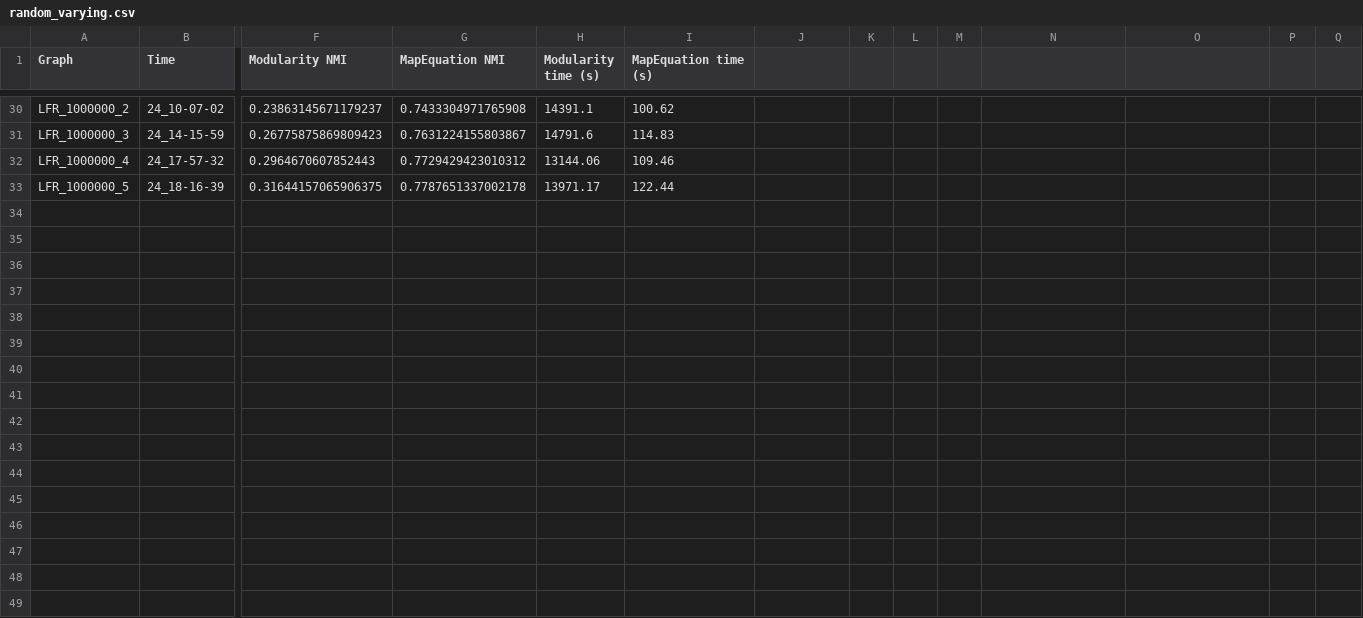
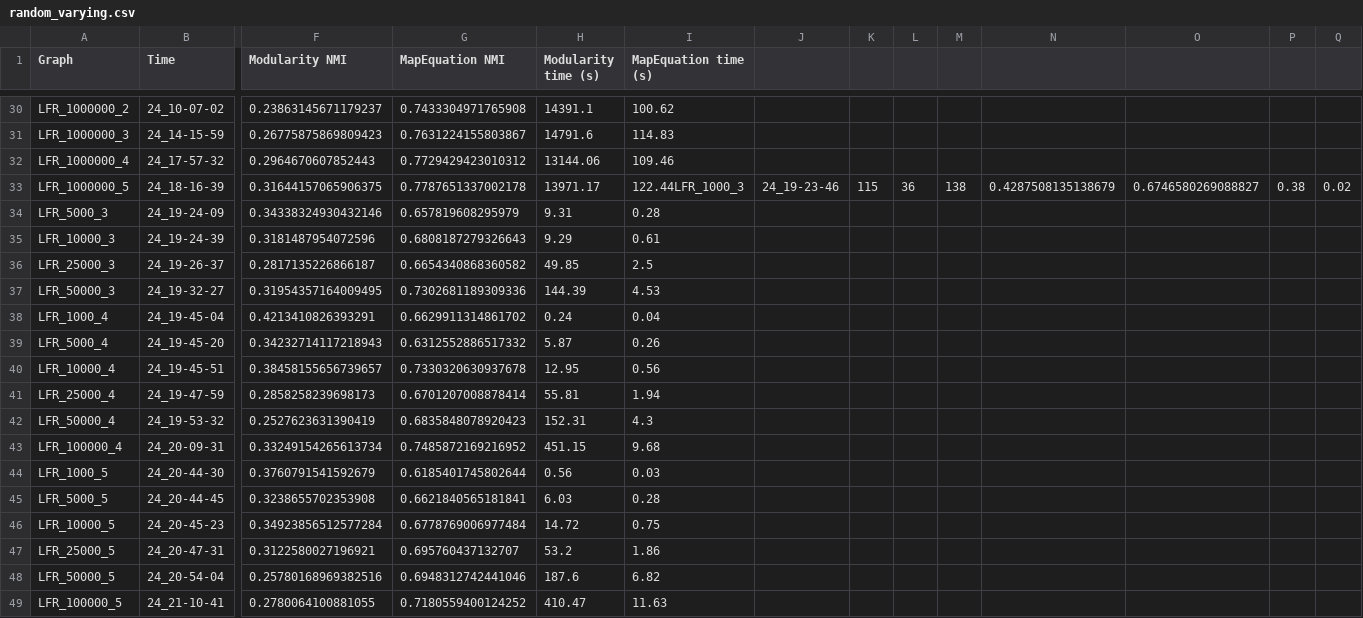
Before and after one commit to Aed3r/NSTermPaper, a CSV file: Results/random_varying.csv, drawn as a sheet; only a part is shown, gaps mark what is left out; rows hold the shown columns only; the diff names each change by its address in the sheet, - before the commit and + after, or states it on an @@ line.

```diff
--- a/Results/random_varying.csv
+++ b/Results/random_varying.csv
-I33 (MapEquation time (s)): 122.44
+I33 (MapEquation time (s)): 122.44LFR_1000_3
-J33: (empty)
+J33: 24_19-23-46
-K33: (empty)
+K33: 115
-L33: (empty)
+L33: 36
-M33: (empty)
+M33: 138
-N33: (empty)
+N33: 0.4287508135138679
-O33: (empty)
+O33: 0.6746580269088827
-P33: (empty)
+P33: 0.38
-Q33: (empty)
+Q33: 0.02
+row 34: LFR_5000_3 | 24_19-24-09 | 0.34338324930432146 | 0.657819608295979 | 9.31 | 0.28
+row 35: LFR_10000_3 | 24_19-24-39 | 0.3181487954072596 | 0.6808187279326643 | 9.29 | 0.61
+row 36: LFR_25000_3 | 24_19-26-37 | 0.2817135226866187 | 0.6654340868360582 | 49.85 | 2.5
+row 37: LFR_50000_3 | 24_19-32-27 | 0.31954357164009495 | 0.7302681189309336 | 144.39 | 4.53
+row 38: LFR_1000_4 | 24_19-45-04 | 0.4213410826393291 | 0.6629911314861702 | 0.24 | 0.04
+row 39: LFR_5000_4 | 24_19-45-20 | 0.34232714117218943 | 0.6312552886517332 | 5.87 | 0.26
+row 40: LFR_10000_4 | 24_19-45-51 | 0.38458155656739657 | 0.7330320630937678 | 12.95 | 0.56
+row 41: LFR_25000_4 | 24_19-47-59 | 0.2858258239698173 | 0.6701207008878414 | 55.81 | 1.94
+row 42: LFR_50000_4 | 24_19-53-32 | 0.2527623631390419 | 0.6835848078920423 | 152.31 | 4.3
+row 43: LFR_100000_4 | 24_20-09-31 | 0.33249154265613734 | 0.7485872169216952 | 451.15 | 9.68
+row 44: LFR_1000_5 | 24_20-44-30 | 0.3760791541592679 | 0.6185401745802644 | 0.56 | 0.03
+row 45: LFR_5000_5 | 24_20-44-45 | 0.3238655702353908 | 0.6621840565181841 | 6.03 | 0.28
+row 46: LFR_10000_5 | 24_20-45-23 | 0.34923856512577284 | 0.6778769006977484 | 14.72 | 0.75
+row 47: LFR_25000_5 | 24_20-47-31 | 0.3122580027196921 | 0.695760437132707 | 53.2 | 1.86
+row 48: LFR_50000_5 | 24_20-54-04 | 0.25780168969382516 | 0.6948312742441046 | 187.6 | 6.82
+row 49: LFR_100000_5 | 24_21-10-41 | 0.2780064100881055 | 0.7180559400124252 | 410.47 | 11.63
```
Also changed, not shown: Results/dense_disconnected.csv, Results/dense_interconnected.csv, 21 other files.
